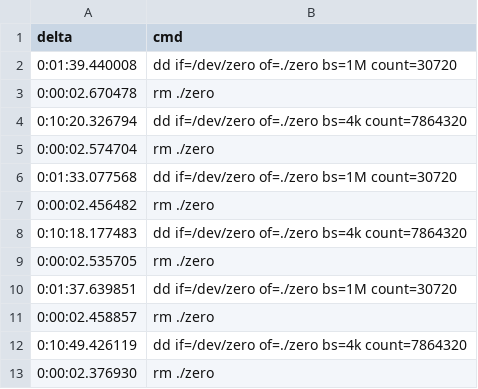
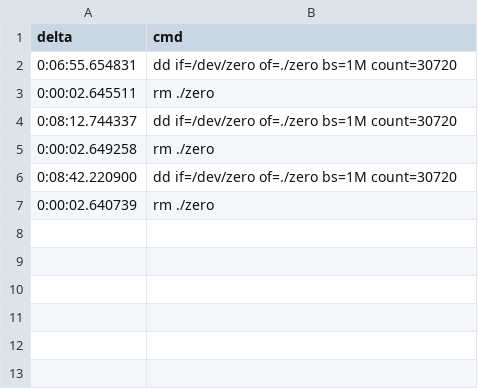
Before and after one commit to systemslab/popper-paper, a CSV file: experiments/multi-node/results/udp-dd-4.csv, drawn as a sheet.

```diff
--- a/experiments/multi-node/results/udp-dd-4.csv
+++ b/experiments/multi-node/results/udp-dd-4.csv
@@ -1,13 +1,7 @@
 delta, cmd
-"0:01:39.440008", "dd if=/dev/zero of=./zero bs=1M count=30720"
-"0:00:02.670478", "rm ./zero"
-"0:10:20.326794", "dd if=/dev/zero of=./zero bs=4k count=7864320"
-"0:00:02.574704", "rm ./zero"
-"0:01:33.077568", "dd if=/dev/zero of=./zero bs=1M count=30720"
-"0:00:02.456482", "rm ./zero"
-"0:10:18.177483", "dd if=/dev/zero of=./zero bs=4k count=7864320"
-"0:00:02.535705", "rm ./zero"
-"0:01:37.639851", "dd if=/dev/zero of=./zero bs=1M count=30720"
-"0:00:02.458857", "rm ./zero"
-"0:10:49.426119", "dd if=/dev/zero of=./zero bs=4k count=7864320"
-"0:00:02.376930", "rm ./zero"
+"0:06:55.654831", "dd if=/dev/zero of=./zero bs=1M count=30720"
+"0:00:02.645511", "rm ./zero"
+"0:08:12.744337", "dd if=/dev/zero of=./zero bs=1M count=30720"
+"0:00:02.649258", "rm ./zero"
+"0:08:42.220900", "dd if=/dev/zero of=./zero bs=1M count=30720"
+"0:00:02.640739", "rm ./zero"
```
Also changed, not shown: experiments/multi-node/results/tmpfs-dd-1.csv, experiments/multi-node/results/udp-dd-1.csv, 17 other files.
